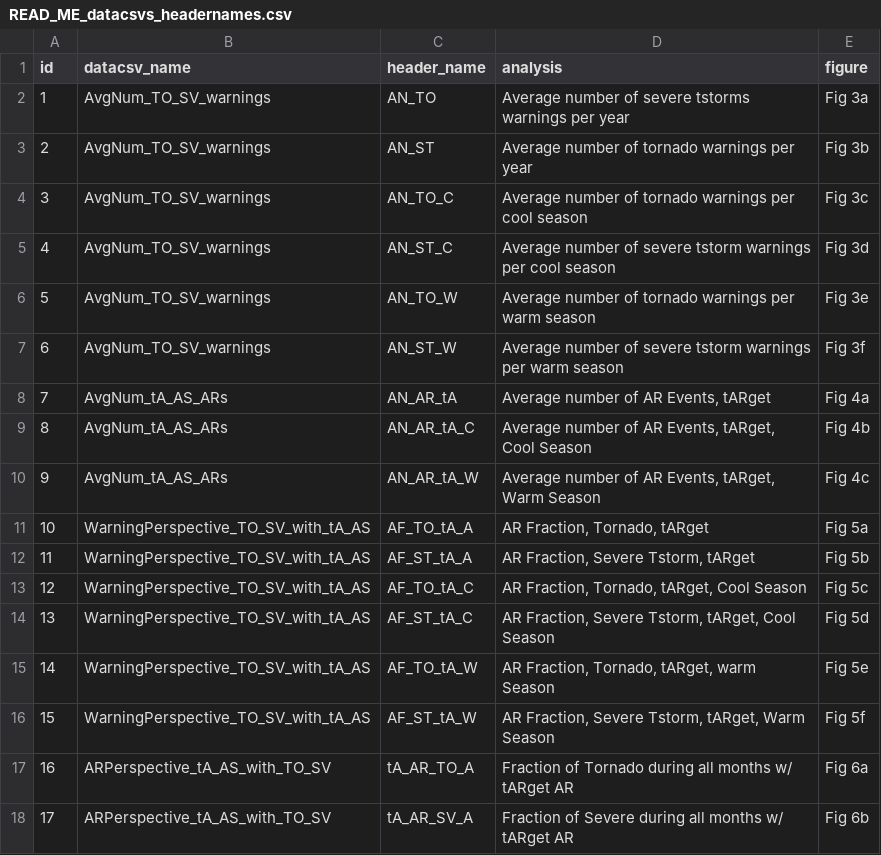
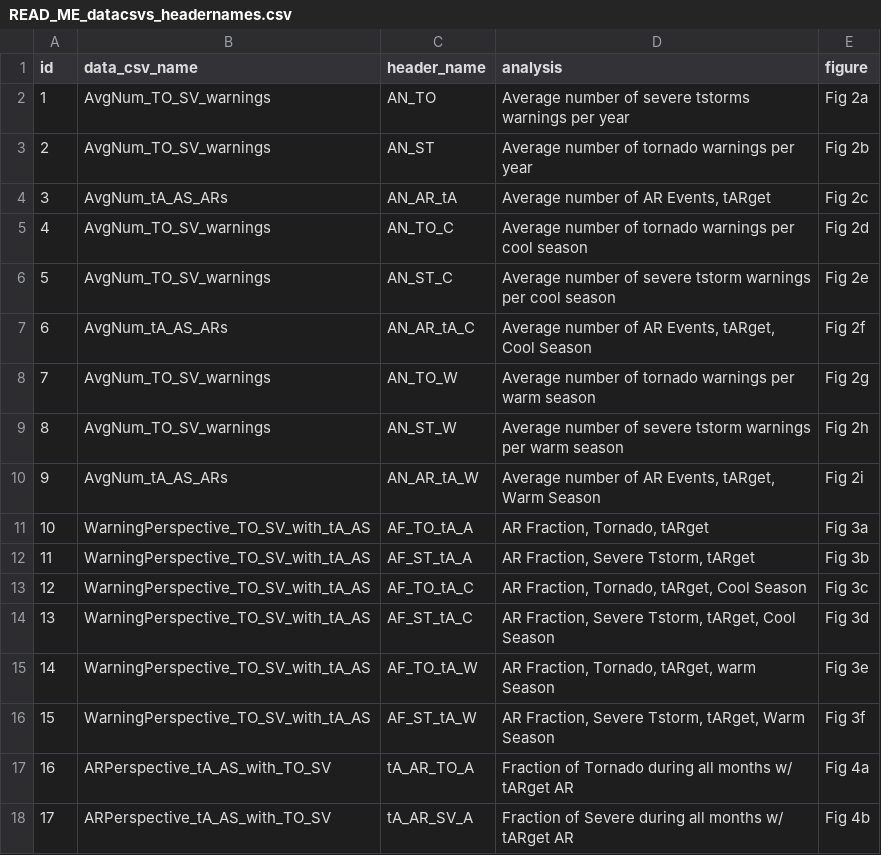
Before and after one commit to sbartlettwx/Bartlett_et_al_2025_AGU_data, a CSV file: READ_ME_datacsvs_headernames.csv, drawn as a sheet; only a part is shown; the diff covers the shown part only.

```diff
--- a/READ_ME_datacsvs_headernames.csv
+++ b/READ_ME_datacsvs_headernames.csv
@@ -1,18 +1,18 @@
-id,datacsv_name,header_name,analysis,figure
-1,AvgNum_TO_SV_warnings,AN_TO,Average number of severe tstorms warnings per year,Fig 3a
-2,AvgNum_TO_SV_warnings,AN_ST,Average number of tornado warnings per year,Fig 3b
-3,AvgNum_TO_SV_warnings,AN_TO_C,Average number of tornado warnings per cool season,Fig 3c
-4,AvgNum_TO_SV_warnings,AN_ST_C,Average number of severe tstorm warnings per cool season,Fig 3d
-5,AvgNum_TO_SV_warnings,AN_TO_W,Average number of tornado warnings per warm season,Fig 3e
-6,AvgNum_TO_SV_warnings,AN_ST_W,Average number of severe tstorm warnings per warm season,Fig 3f
-7,AvgNum_tA_AS_ARs,AN_AR_tA,"Average number of AR Events, tARget",Fig 4a
-8,AvgNum_tA_AS_ARs,AN_AR_tA_C,"Average number of AR Events, tARget, Cool Season",Fig 4b
-9,AvgNum_tA_AS_ARs,AN_AR_tA_W,"Average number of AR Events, tARget, Warm Season",Fig 4c
-10,WarningPerspective_TO_SV_with_tA_AS,AF_TO_tA_A,"AR Fraction, Tornado, tARget",Fig 5a
-11,WarningPerspective_TO_SV_with_tA_AS,AF_ST_tA_A,"AR Fraction, Severe Tstorm, tARget",Fig 5b
-12,WarningPerspective_TO_SV_with_tA_AS,AF_TO_tA_C,"AR Fraction, Tornado, tARget, Cool Season",Fig 5c
-13,WarningPerspective_TO_SV_with_tA_AS,AF_ST_tA_C,"AR Fraction, Severe Tstorm, tARget, Cool Season",Fig 5d
-14,WarningPerspective_TO_SV_with_tA_AS,AF_TO_tA_W,"AR Fraction, Tornado, tARget, warm Season",Fig 5e
-15,WarningPerspective_TO_SV_with_tA_AS,AF_ST_tA_W,"AR Fraction, Severe Tstorm, tARget, Warm Season",Fig 5f
-16,ARPerspective_tA_AS_with_TO_SV,tA_AR_TO_A,Fraction of Tornado during all months w/ tARget AR,Fig 6a
-17,ARPerspective_tA_AS_with_TO_SV,tA_AR_SV_A,Fraction of Severe during all months w/ tARget AR,Fig 6b
+id,data_csv_name,header_name,analysis,figure
+1,AvgNum_TO_SV_warnings,AN_TO,Average number of severe tstorms warnings per year,Fig 2a
+2,AvgNum_TO_SV_warnings,AN_ST,Average number of tornado warnings per year,Fig 2b
+3,AvgNum_tA_AS_ARs,AN_AR_tA,"Average number of AR Events, tARget",Fig 2c
+4,AvgNum_TO_SV_warnings,AN_TO_C,Average number of tornado warnings per cool season,Fig 2d
+5,AvgNum_TO_SV_warnings,AN_ST_C,Average number of severe tstorm warnings per cool season,Fig 2e
+6,AvgNum_tA_AS_ARs,AN_AR_tA_C,"Average number of AR Events, tARget, Cool Season",Fig 2f
+7,AvgNum_TO_SV_warnings,AN_TO_W,Average number of tornado warnings per warm season,Fig 2g
+8,AvgNum_TO_SV_warnings,AN_ST_W,Average number of severe tstorm warnings per warm season,Fig 2h
+9,AvgNum_tA_AS_ARs,AN_AR_tA_W,"Average number of AR Events, tARget, Warm Season",Fig 2i
+10,WarningPerspective_TO_SV_with_tA_AS,AF_TO_tA_A,"AR Fraction, Tornado, tARget",Fig 3a
+11,WarningPerspective_TO_SV_with_tA_AS,AF_ST_tA_A,"AR Fraction, Severe Tstorm, tARget",Fig 3b
+12,WarningPerspective_TO_SV_with_tA_AS,AF_TO_tA_C,"AR Fraction, Tornado, tARget, Cool Season",Fig 3c
+13,WarningPerspective_TO_SV_with_tA_AS,AF_ST_tA_C,"AR Fraction, Severe Tstorm, tARget, Cool Season",Fig 3d
+14,WarningPerspective_TO_SV_with_tA_AS,AF_TO_tA_W,"AR Fraction, Tornado, tARget, warm Season",Fig 3e
+15,WarningPerspective_TO_SV_with_tA_AS,AF_ST_tA_W,"AR Fraction, Severe Tstorm, tARget, Warm Season",Fig 3f
+16,ARPerspective_tA_AS_with_TO_SV,tA_AR_TO_A,Fraction of Tornado during all months w/ tARget AR,Fig 4a
+17,ARPerspective_tA_AS_with_TO_SV,tA_AR_SV_A,Fraction of Severe during all months w/ tARget AR,Fig 4b
```
Also changed, not shown: 19 edited cells elsewhere in this file, ARPerspective_tA_AS_with_TO_SV.csv, AvgNum_TO_SV_warnings.csv, 2 other files.
